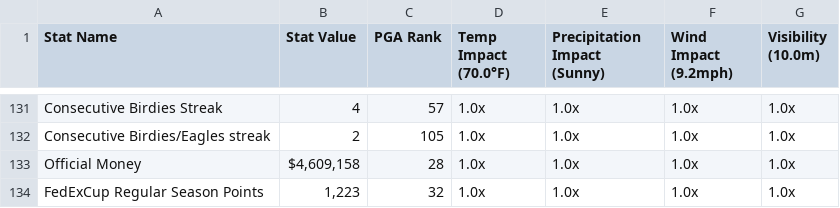
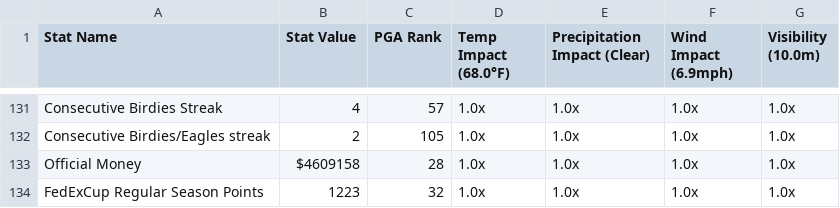
Before and after one commit to BrandonBell2025/PGA_Scrape, a CSV file: Tommy_Fleetwood_stats.csv, drawn as a sheet; only a part is shown, gaps mark what is left out; the diff names each change by its address in the sheet, - before the commit and + after, or states it on an @@ line.

Commit message:
Removed quatations around $ stats

```diff
--- a/Tommy_Fleetwood_stats.csv
+++ b/Tommy_Fleetwood_stats.csv
-D1: Temp Impact (70.0°F)
+D1: Temp Impact (68.0°F)
-E1: Precipitation Impact (Sunny)
+E1: Precipitation Impact (Clear)
-F1: Wind Impact (9.2mph)
+F1: Wind Impact (6.9mph)
-B133 (Stat Value): $4,609,158
+B133 (Stat Value): $4609158
-B134 (Stat Value): 1,223
+B134 (Stat Value): 1223
```
Also changed, not shown: 1 other file.
